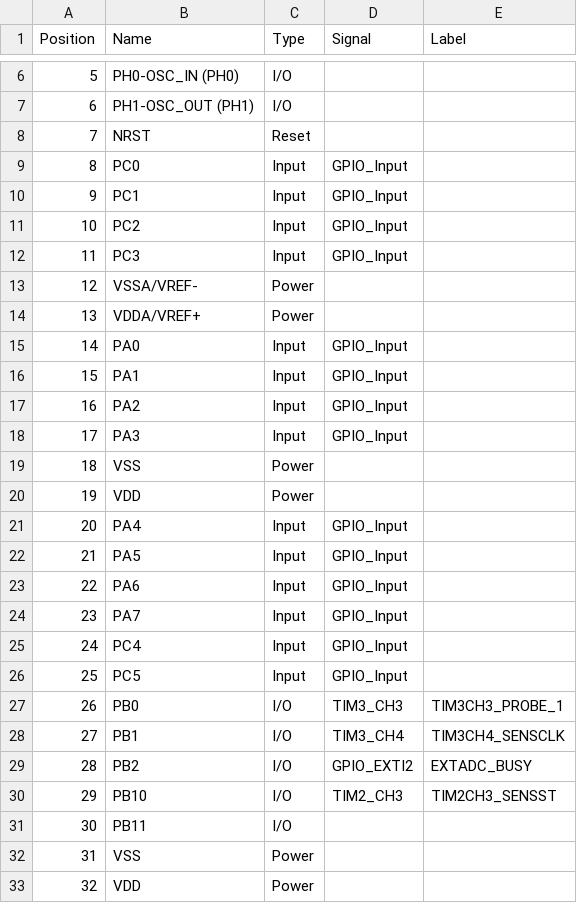
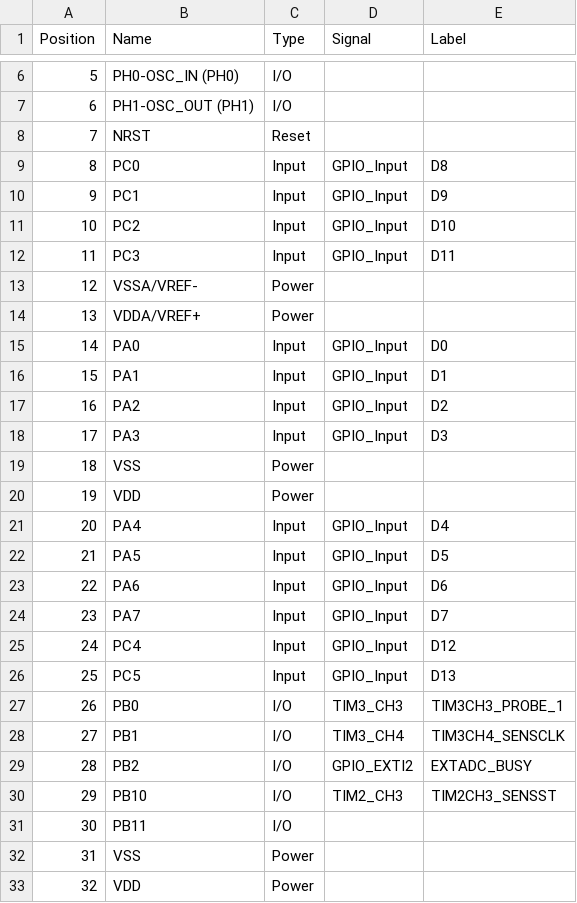
Before and after one commit to Helmholtz-UFZ/MiniSpecFirmware, a CSV file: software_devl/nukleo/minispec_CubeMX/pins.csv, drawn as a sheet; only a part is shown, gaps mark what is left out; the diff covers the shown part only.

```diff
--- a/software_devl/nukleo/minispec_CubeMX/pins.csv
+++ b/software_devl/nukleo/minispec_CubeMX/pins.csv
@@ -8,20 +8,20 @@
 "7","NRST","Reset","",""
-"8","PC0","Input","GPIO_Input",""
-"9","PC1","Input","GPIO_Input",""
-"10","PC2","Input","GPIO_Input",""
-"11","PC3","Input","GPIO_Input",""
+"8","PC0","Input","GPIO_Input","D8"
+"9","PC1","Input","GPIO_Input","D9"
+"10","PC2","Input","GPIO_Input","D10"
+"11","PC3","Input","GPIO_Input","D11"
 "12","VSSA/VREF-","Power","",""
 "13","VDDA/VREF+","Power","",""
-"14","PA0","Input","GPIO_Input",""
-"15","PA1","Input","GPIO_Input",""
-"16","PA2","Input","GPIO_Input",""
-"17","PA3","Input","GPIO_Input",""
+"14","PA0","Input","GPIO_Input","D0"
+"15","PA1","Input","GPIO_Input","D1"
+"16","PA2","Input","GPIO_Input","D2"
+"17","PA3","Input","GPIO_Input","D3"
 "18","VSS","Power","",""
 "19","VDD","Power","",""
-"20","PA4","Input","GPIO_Input",""
-"21","PA5","Input","GPIO_Input",""
-"22","PA6","Input","GPIO_Input",""
-"23","PA7","Input","GPIO_Input",""
-"24","PC4","Input","GPIO_Input",""
-"25","PC5","Input","GPIO_Input",""
+"20","PA4","Input","GPIO_Input","D4"
+"21","PA5","Input","GPIO_Input","D5"
+"22","PA6","Input","GPIO_Input","D6"
+"23","PA7","Input","GPIO_Input","D7"
+"24","PC4","Input","GPIO_Input","D12"
+"25","PC5","Input","GPIO_Input","D13"
 "26","PB0","I/O","TIM3_CH3","TIM3CH3_PROBE_1"
```
Also changed, not shown: 26 edited cells elsewhere in this file, 10 other files.
